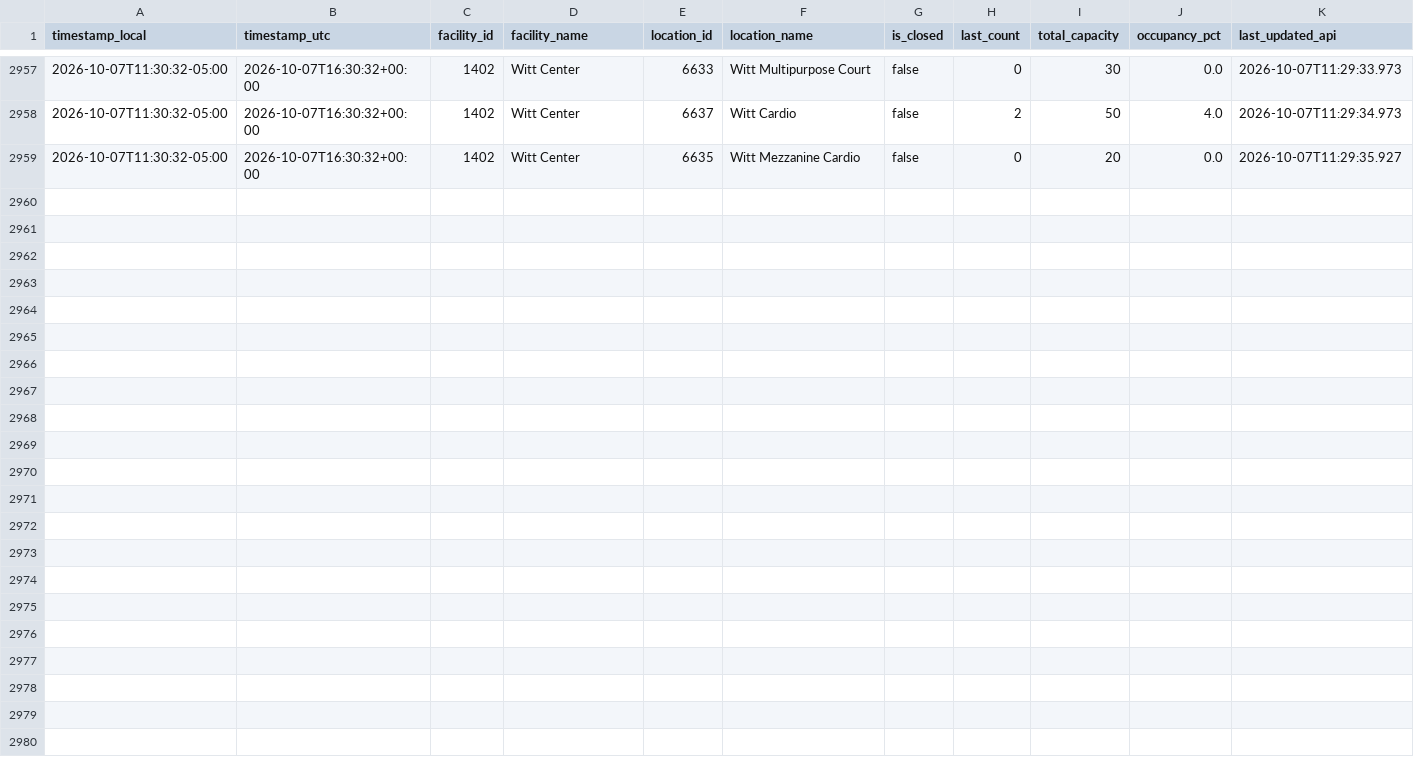
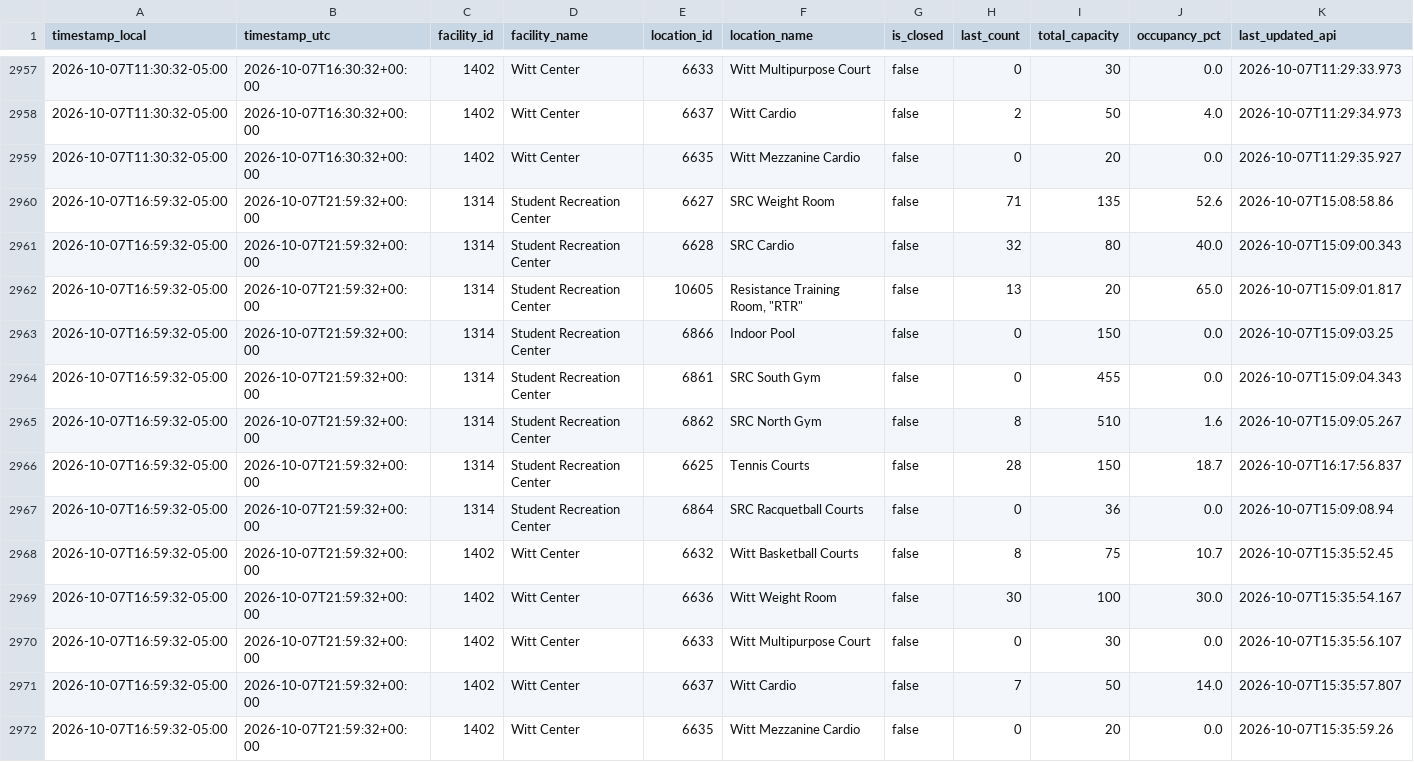
Before and after one commit to sandip1234-coder/occupancy_data_rec_center, a CSV file: data/occupancy.csv, drawn as a sheet; only a part is shown, gaps mark what is left out; rows hold the shown columns only; the diff names each change by its address in the sheet, - before the commit and + after, or states it on an @@ line.

```diff
--- a/data/occupancy.csv
+++ b/data/occupancy.csv
+row 2960: 2026-10-07T16:59:32-05:00 | 2026-10-07T21:59:32+00:00 | 1314 | Student Recreation Center | 6627 | SRC Weight Room | false | 71 | 135 | 52.6 | 2026-10-07T15:08:58.86
+row 2961: 2026-10-07T16:59:32-05:00 | 2026-10-07T21:59:32+00:00 | 1314 | Student Recreation Center | 6628 | SRC Cardio | false | 32 | 80 | 40.0 | 2026-10-07T15:09:00.343
+row 2962: 2026-10-07T16:59:32-05:00 | 2026-10-07T21:59:32+00:00 | 1314 | Student Recreation Center | 10605 | Resistance Training Room, "RTR" | false | 13 | 20 | 65.0 | 2026-10-07T15:09:01.817
+row 2963: 2026-10-07T16:59:32-05:00 | 2026-10-07T21:59:32+00:00 | 1314 | Student Recreation Center | 6866 | Indoor Pool | false | 0 | 150 | 0.0 | 2026-10-07T15:09:03.25
+row 2964: 2026-10-07T16:59:32-05:00 | 2026-10-07T21:59:32+00:00 | 1314 | Student Recreation Center | 6861 | SRC South Gym | false | 0 | 455 | 0.0 | 2026-10-07T15:09:04.343
+row 2965: 2026-10-07T16:59:32-05:00 | 2026-10-07T21:59:32+00:00 | 1314 | Student Recreation Center | 6862 | SRC North Gym | false | 8 | 510 | 1.6 | 2026-10-07T15:09:05.267
+row 2966: 2026-10-07T16:59:32-05:00 | 2026-10-07T21:59:32+00:00 | 1314 | Student Recreation Center | 6625 | Tennis Courts | false | 28 | 150 | 18.7 | 2026-10-07T16:17:56.837
+row 2967: 2026-10-07T16:59:32-05:00 | 2026-10-07T21:59:32+00:00 | 1314 | Student Recreation Center | 6864 | SRC Racquetball Courts | false | 0 | 36 | 0.0 | 2026-10-07T15:09:08.94
+row 2968: 2026-10-07T16:59:32-05:00 | 2026-10-07T21:59:32+00:00 | 1402 | Witt Center | 6632 | Witt Basketball Courts | false | 8 | 75 | 10.7 | 2026-10-07T15:35:52.45
+row 2969: 2026-10-07T16:59:32-05:00 | 2026-10-07T21:59:32+00:00 | 1402 | Witt Center | 6636 | Witt Weight Room | false | 30 | 100 | 30.0 | 2026-10-07T15:35:54.167
+row 2970: 2026-10-07T16:59:32-05:00 | 2026-10-07T21:59:32+00:00 | 1402 | Witt Center | 6633 | Witt Multipurpose Court | false | 0 | 30 | 0.0 | 2026-10-07T15:35:56.107
+row 2971: 2026-10-07T16:59:32-05:00 | 2026-10-07T21:59:32+00:00 | 1402 | Witt Center | 6637 | Witt Cardio | false | 7 | 50 | 14.0 | 2026-10-07T15:35:57.807
+row 2972: 2026-10-07T16:59:32-05:00 | 2026-10-07T21:59:32+00:00 | 1402 | Witt Center | 6635 | Witt Mezzanine Cardio | false | 0 | 20 | 0.0 | 2026-10-07T15:35:59.26
```
